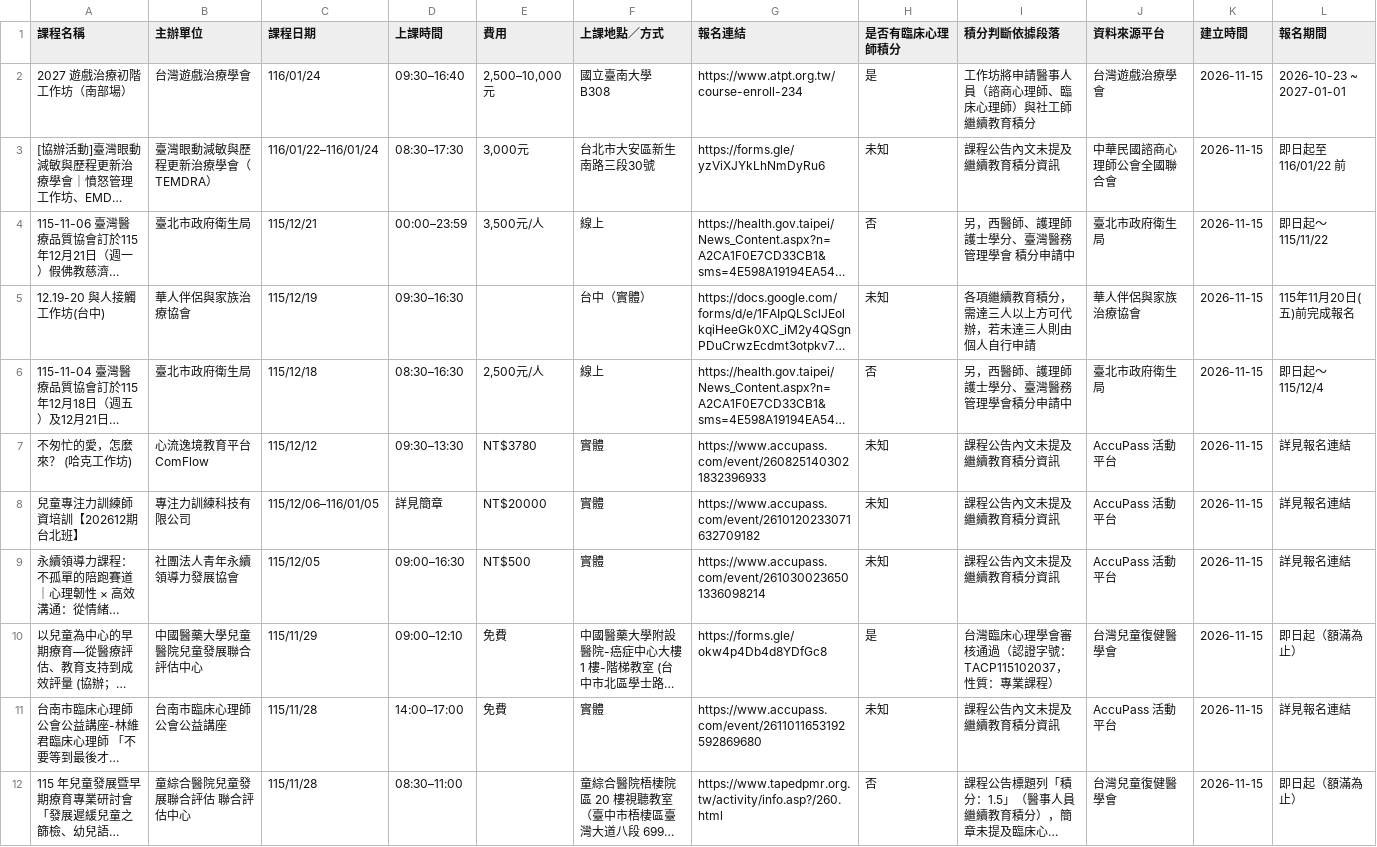
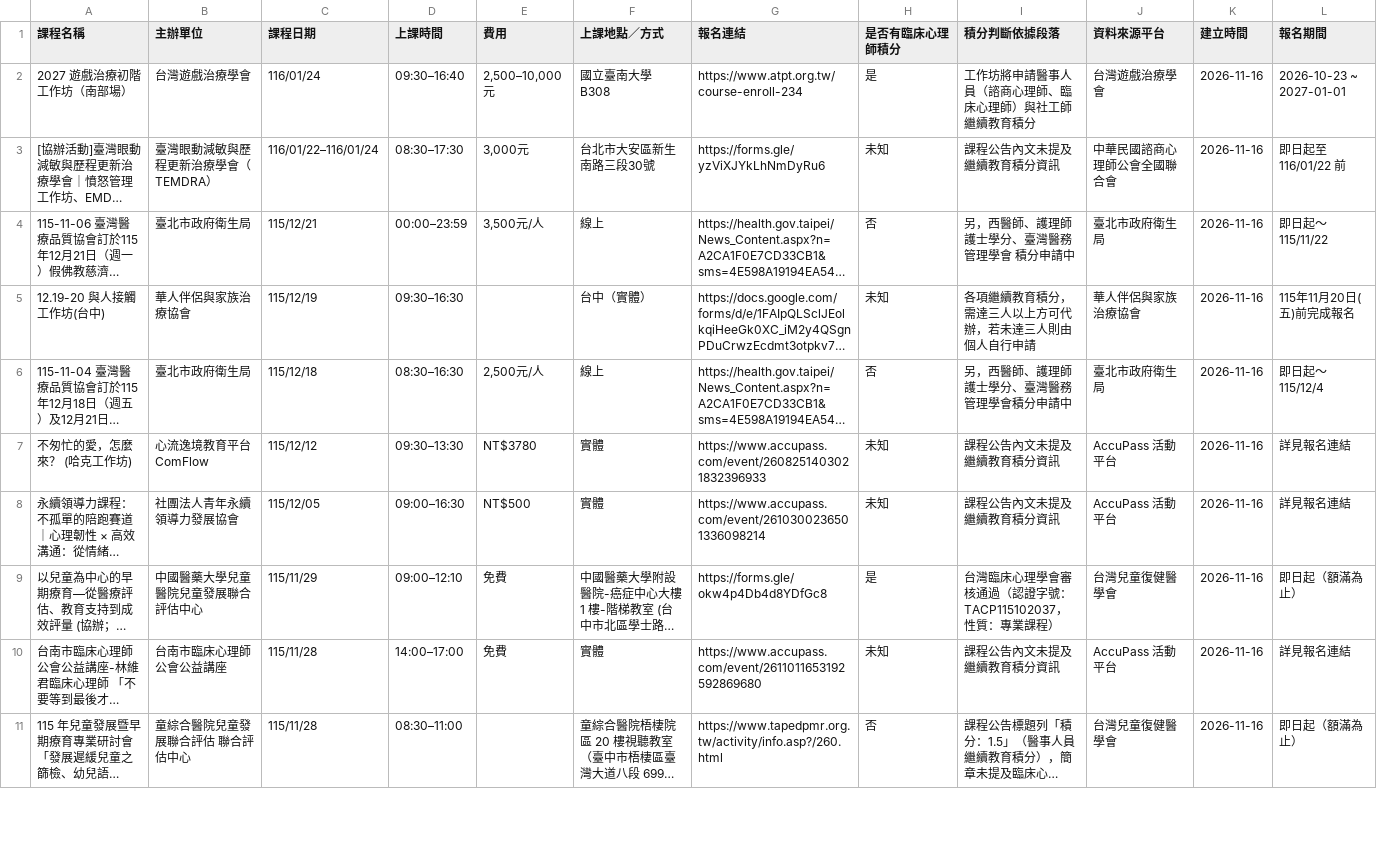
Before and after one commit to RainYuGG/psy-course, a CSV file: docs/data/courses.csv, drawn as a sheet; only a part is shown; long unchanged cells end in …; removed rows and columns are numbered as before the commit, all else as after; the diff covers the shown part only; the diff names each change by its address in the sheet, - before the commit and + after, or states it on an @@ line.

```diff
--- a/docs/data/courses.csv
+++ b/docs/data/courses.csv
-K2:K7 (建立時間): 2026-11-15
+K2:K7 (建立時間): 2026-11-16
-row 8: 兒童專注力訓練師資培訓【202612期台北班】 | 專注力訓練科技有限公司 | 115/12/06–116/01/05 | 詳見簡章 | NT$20000 | 實體 | https://www.accupass.com/event/2610120233071632709182 | 未知 | 課程公告內文未提及繼續教育積分資訊 | AccuPass 活動平台 | 2026-11-15 | 詳見報名連結
-K8:K11 (建立時間): 2026-11-15
+K8:K11 (建立時間): 2026-11-16
```
Also changed, not shown: 1 added row, 1 removed row and 15 edited cells elsewhere in this file, 1 other file.
